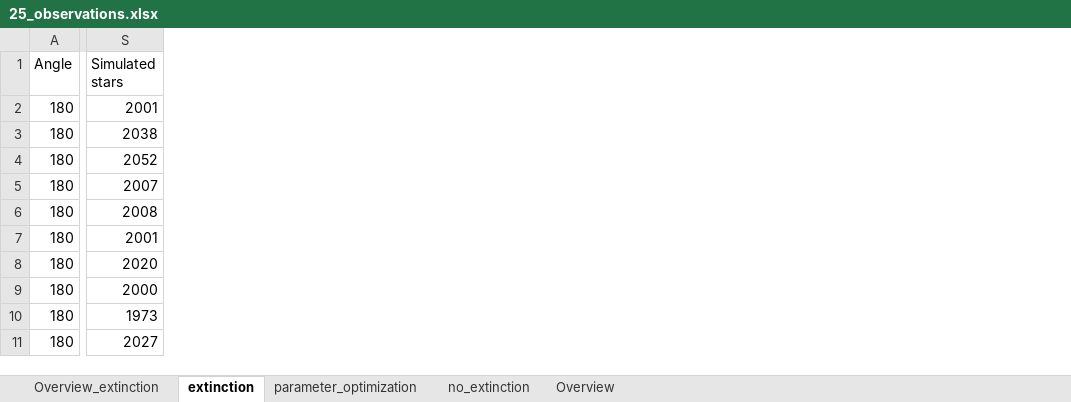
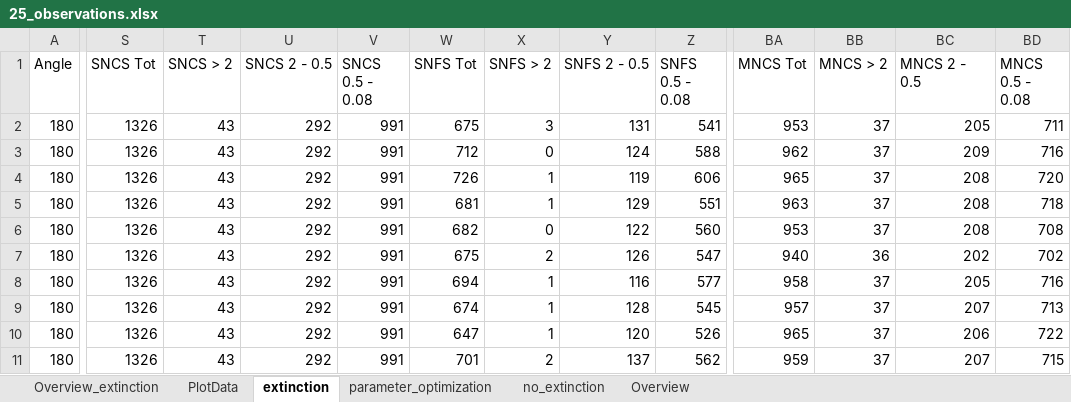
Before and after one commit to CasualCoder91/N_Body, an Excel workbook: Output/25_observations.xlsx, sheet extinction, drawn as a sheet; only a part is shown, gaps mark what is left out; values as stored, in another font and other column widths than the file's, no borders; removed rows and columns are numbered as before the commit, all else as after; the diff covers the shown part only; the diff names each change by its address in the sheet, - before the commit and + after, or states it on an @@ line.

Commit message:
amount of stars plot

```diff
--- a/Output/25_observations.xlsx (sheet extinction)
+++ b/Output/25_observations.xlsx (sheet extinction)
+sheet tab: PlotData
-column S (Simulated stars), rows 2-11: 2001 | 2038 | 2052 | 2007 | 2008 | 2001 | 2020 | 2000 | 1973 | 2027
+column S (SNCS Tot), rows 2-11: all 1326
+column T (SNCS > 2), rows 2-11: all 43
+column U (SNCS 2 - 0.5), rows 2-11: all 292
+column V (SNCS 0.5 - 0.08), rows 2-11: all 991
+column W (SNFS Tot), rows 2-11: 675 | 712 | 726 | 681 | 682 | 675 | 694 | 674 | 647 | 701
+column X (SNFS > 2), rows 2-11: 3 | 0 | 1 | 1 | 0 | 2 | 1 | 1 | 1 | 2
+column Y (SNFS 2 - 0.5), rows 2-11: 131 | 124 | 119 | 129 | 122 | 126 | 116 | 128 | 120 | 137
+column Z (SNFS 0.5 - 0.08), rows 2-11: 541 | 588 | 606 | 551 | 560 | 547 | 577 | 545 | 526 | 562
+column BA (MNCS Tot), rows 2-11: 953 | 962 | 965 | 963 | 953 | 940 | 958 | 957 | 965 | 959
+column BB (MNCS > 2), rows 2-11: 37 | 37 | 37 | 37 | 37 | 36 | 37 | 37 | 37 | 37
+column BC (MNCS 2 - 0.5), rows 2-11: 205 | 209 | 208 | 208 | 208 | 202 | 205 | 207 | 206 | 207
+column BD (MNCS 0.5 - 0.08), rows 2-11: 711 | 716 | 720 | 718 | 708 | 702 | 716 | 713 | 722 | 715
```
Also changed, not shown: 4 added columns elsewhere in this sheet, sheet Overview_extinction, formulas that keep their value, 4 other files.
